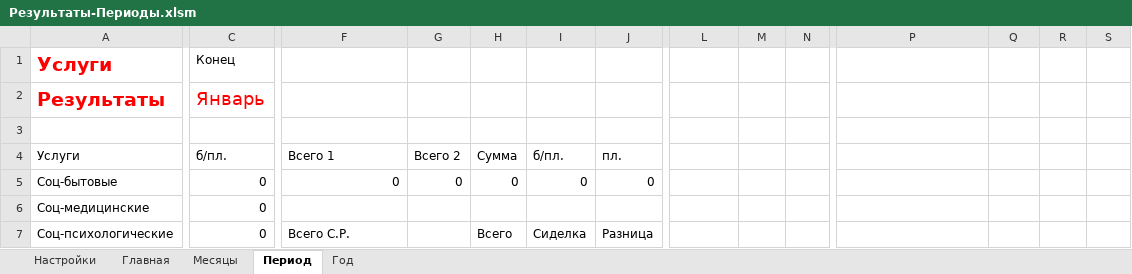
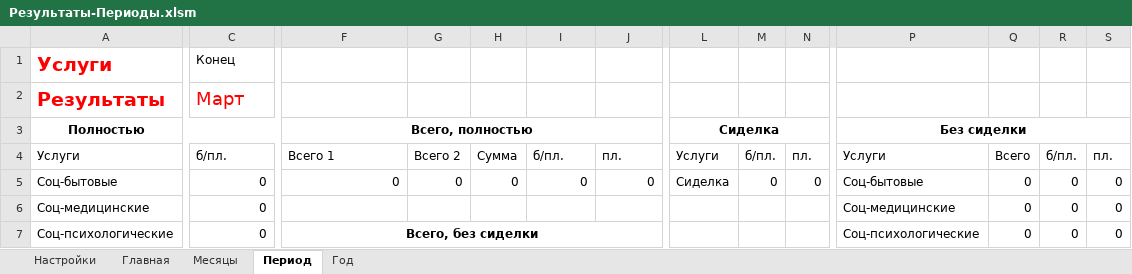
Before and after one commit to maximalisimus/social-services, an Excel workbook: source/Результаты-Периоды.xlsm, sheet Период, drawn as a sheet; only a part is shown, gaps mark what is left out; values as stored, in another font and other column widths than the file's, no borders; charts and pictures and table styles not drawn; rows hold the shown columns only; the diff covers the shown part only; the diff names each change by its address in the sheet, - before the commit and + after, or states it on an @@ line.

```diff
--- a/source/Результаты-Периоды.xlsm (sheet Период)
+++ b/source/Результаты-Периоды.xlsm (sheet Период)
-C2: Январь
+C2: Март
-row 3: (empty)
+row 3: Полностью |  | Всего, полностью |  |  |  |  | Сиделка |  |  | Без сиделки
+A3:D3 merged
+F3:J3 merged
+L3:N3 merged
+P3:S3 merged
-L4: (empty)
+L4: Услуги
-M4: (empty)
+M4: б/пл.
-N4: (empty)
+N4: пл.
-P4: (empty)
+P4: Услуги
-Q4: (empty)
+Q4: Всего
-R4: (empty)
+R4: б/пл.
-S4: (empty)
+S4: пл.
-L5: (empty)
+L5: Сиделка
-M5: (empty)
+M5: 0
-N5: (empty)
+N5: 0
-P5: (empty)
+P5: Соц-бытовые
-Q5:Q7: (empty)
+Q5:Q7: 0
-R5:R7: (empty)
+R5:R7: 0
-S5:S7: (empty)
+S5:S7: 0
-P6: (empty)
+P6: Соц-медицинские
-F7: Всего С.Р.
+F7: Всего, без сиделки
@@ F7 bold: off → on, alignment: left → center @@
+F7:J7 merged
-H7: Всего
+H7: (empty)
-I7: Сиделка
+I7: (empty)
-J7: Разница
+J7: (empty)
-P7: (empty)
+P7: Соц-психологические
```
Also changed, not shown: 19 edited cells and cell formats elsewhere in this sheet, sheet Месяцы, sheet Год, sheet Настройки, charts or pictures, source/Услуги.xlsm, 3 other files.
